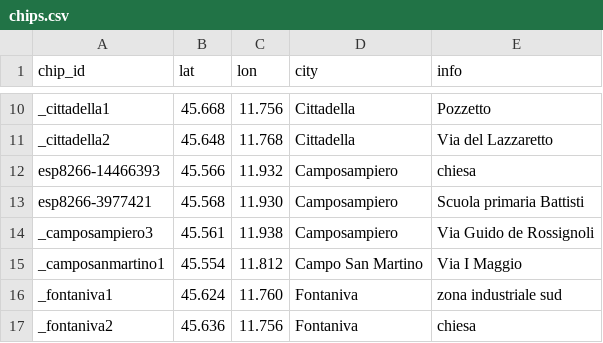
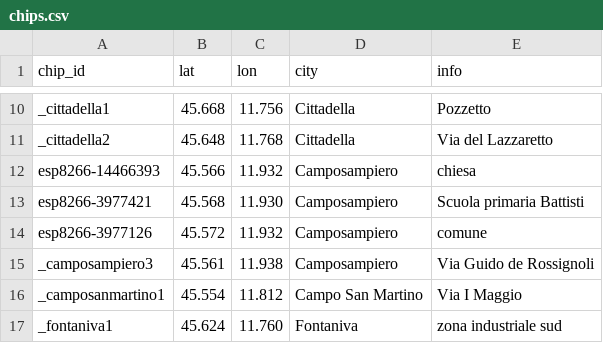
Before and after one commit to mezzato/legambiente-altapadovana, a CSV file: sensorcommunity/dataingester/chips.csv, drawn as a sheet; only a part is shown, gaps mark what is left out; the shorter side is filled out with more unchanged rows; the diff names each change by its address in the sheet, - before the commit and + after, or states it on an @@ line.

Commit message:
Update chips.csv, add Camposampiero comune

```diff
--- a/sensorcommunity/dataingester/chips.csv
+++ b/sensorcommunity/dataingester/chips.csv
+row 14: esp8266-3977126 | 45.572 | 11.932 | Camposampiero | comune
```
